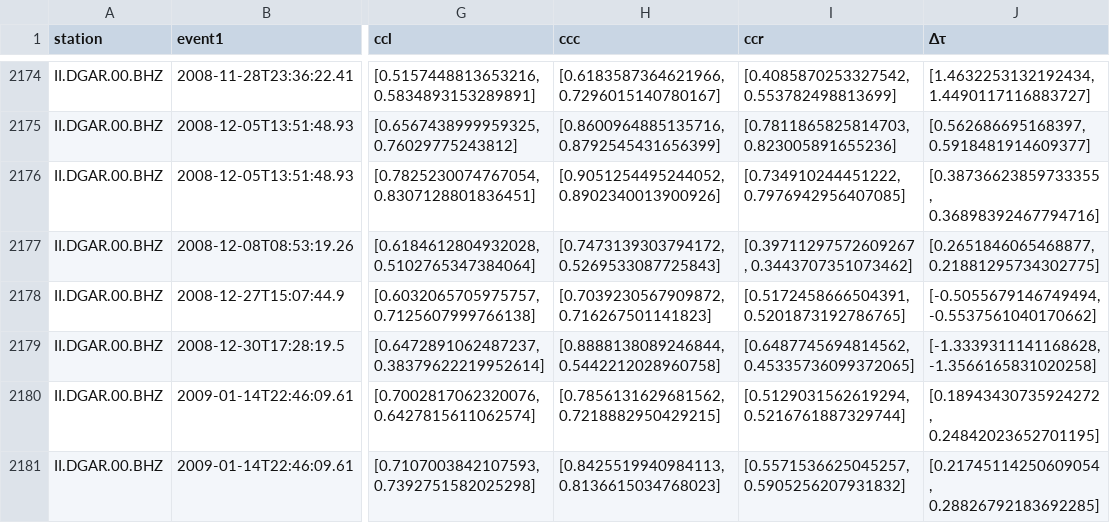
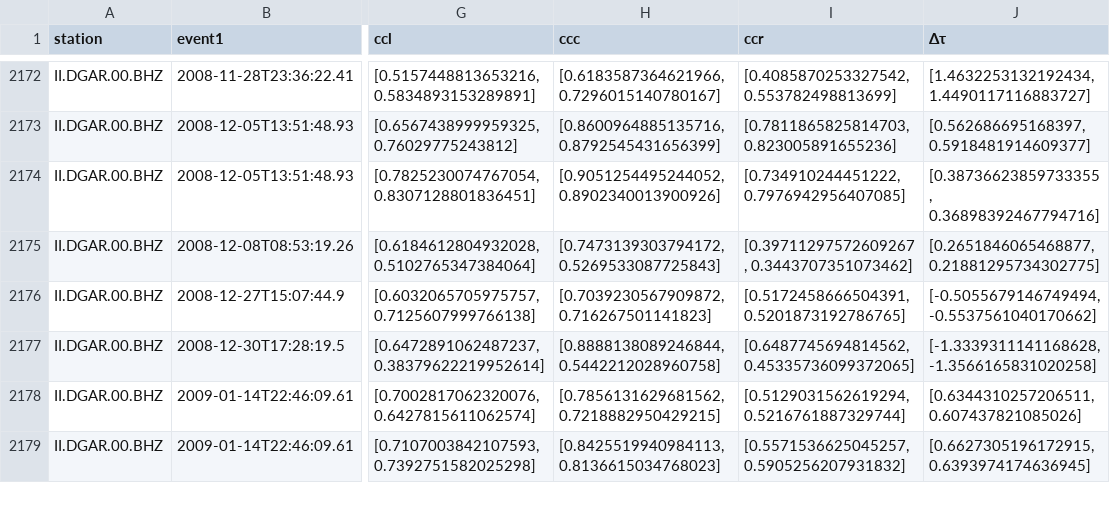
Before and after one commit to joernc/SOT, a CSV file: results/nias_isc_DGAR_tpairs.csv, drawn as a sheet; only a part is shown, gaps mark what is left out; addresses are those after the commit; the diff covers the shown part only; the diff names each change by its address in the sheet, - before the commit and + after, or states it on an @@ line.

```diff
--- a/results/nias_isc_DGAR_tpairs.csv
+++ b/results/nias_isc_DGAR_tpairs.csv
-J2178 (Δτ): [0.18943430735924272, 0.24842023652701195]
+J2178 (Δτ): [0.6344310257206511, 0.607437821085026]
-J2179 (Δτ): [0.21745114250609054, 0.28826792183692285]
+J2179 (Δτ): [0.6627305196172915, 0.6393974174636945]
```
Also changed, not shown: 2 removed rows and 5 edited cells elsewhere in this file, data/catalogs/nias_isc_DGAR_exclude.csv, data/catalogs/nias_tm_H08_exclude.csv, 10 other files.
